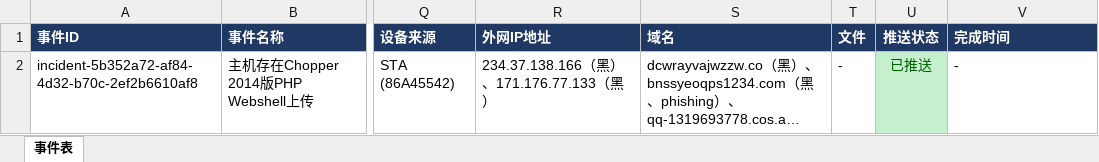
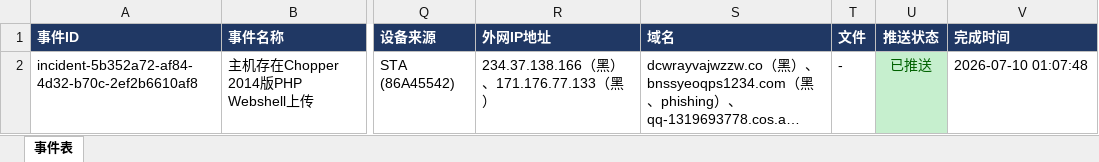
Before and after one commit to 404-neverfound/health-checkup-report, an Excel workbook: 事件列表.xlsx, sheet 事件表, drawn as a sheet; only a part is shown, gaps mark what is left out; long unchanged cells end in …; values as stored, in another font and other column widths than the file's, no borders; the diff names each change by its address in the sheet, - before the commit and + after, or states it on an @@ line.

```diff
--- a/事件列表.xlsx (sheet 事件表)
+++ b/事件列表.xlsx (sheet 事件表)
-V2 (完成时间): -
+V2 (完成时间): 2026-07-10 01:07:48
```
Also changed, not shown: 安全体检报告/风险清单/安全事件清单.xlsx, 安全体检报告/风险清单/策略检查清单.xlsx, 9 other files.
